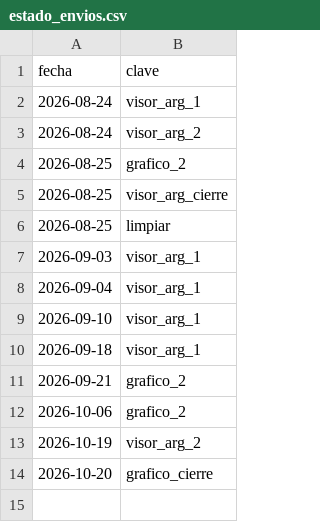
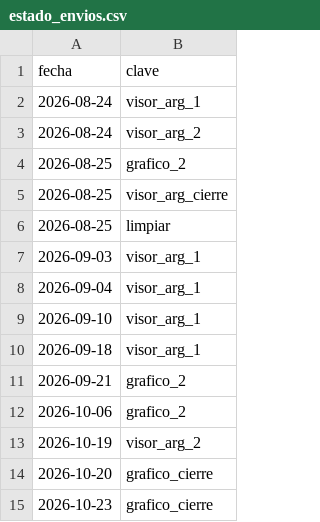
Before and after one commit to Inversiones0101/monitor-a3, a CSV file: estado_envios.csv, drawn as a sheet.

```diff
--- a/estado_envios.csv
+++ b/estado_envios.csv
@@ -14 +14,2 @@ fecha,clave
 2026-10-20,grafico_cierre
+2026-10-23,grafico_cierre
```
Also changed, not shown: 1 other file.
